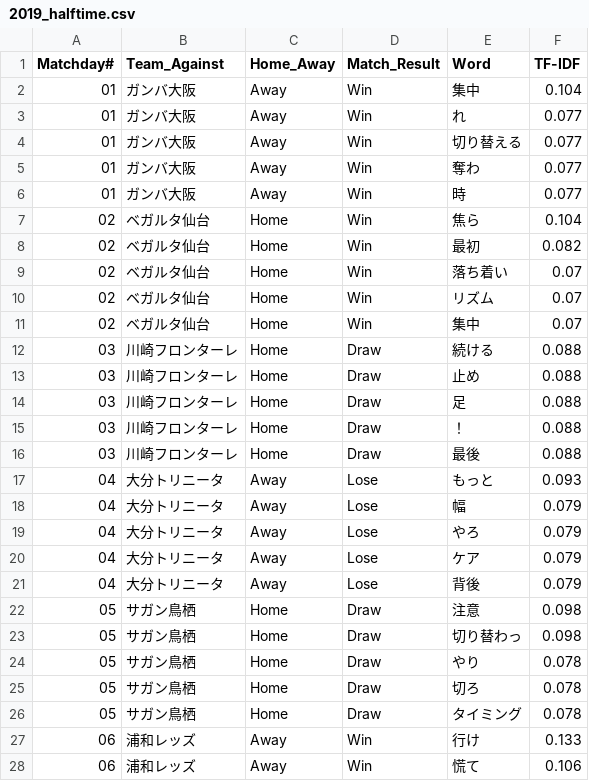
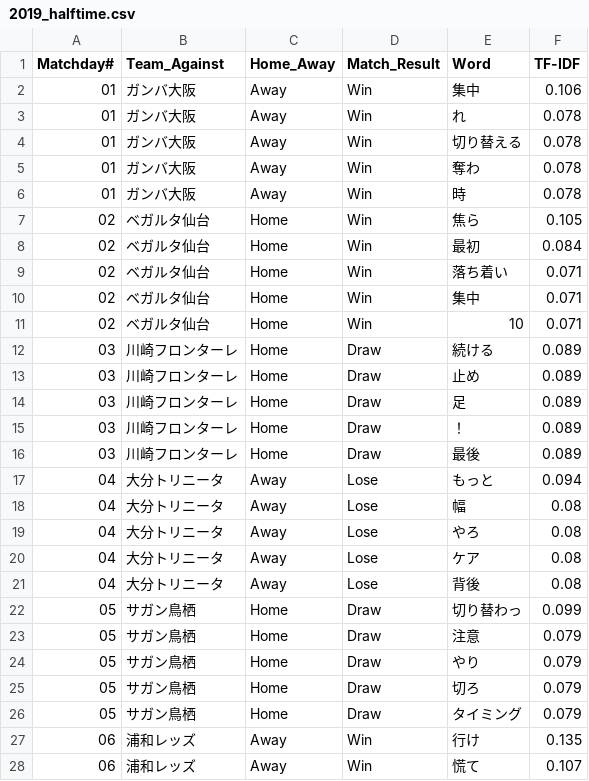
Before and after one commit to Herrokkin/fmarinos_coach_comment, a CSV file: results/2019_halftime.csv, drawn as a sheet; only a part is shown; the diff covers the shown part only.

```diff
--- a/results/2019_halftime.csv
+++ b/results/2019_halftime.csv
@@ -1,28 +1,28 @@
 Matchday#, Team_Against, Home_Away, Match_Result, Word, TF-IDF
-01, ガンバ大阪, Away, Win, 集中, 0.104
-01, ガンバ大阪, Away, Win, れ, 0.077
-01, ガンバ大阪, Away, Win, 切り替える, 0.077
-01, ガンバ大阪, Away, Win, 奪わ, 0.077
-01, ガンバ大阪, Away, Win, 時, 0.077
-02, ベガルタ仙台, Home, Win, 焦ら, 0.104
-02, ベガルタ仙台, Home, Win, 最初, 0.082
-02, ベガルタ仙台, Home, Win, 落ち着い, 0.07
-02, ベガルタ仙台, Home, Win, リズム, 0.07
-02, ベガルタ仙台, Home, Win, 集中, 0.07
-03, 川崎フロンターレ, Home, Draw, 続ける, 0.088
-03, 川崎フロンターレ, Home, Draw, 止め, 0.088
-03, 川崎フロンターレ, Home, Draw, 足, 0.088
-03, 川崎フロンターレ, Home, Draw, ！, 0.088
-03, 川崎フロンターレ, Home, Draw, 最後, 0.088
-04, 大分トリニータ, Away, Lose, もっと, 0.093
-04, 大分トリニータ, Away, Lose, 幅, 0.079
-04, 大分トリニータ, Away, Lose, やろ, 0.079
-04, 大分トリニータ, Away, Lose, ケア, 0.079
-04, 大分トリニータ, Away, Lose, 背後, 0.079
-05, サガン鳥栖, Home, Draw, 注意, 0.098
-05, サガン鳥栖, Home, Draw, 切り替わっ, 0.098
-05, サガン鳥栖, Home, Draw, やり, 0.078
-05, サガン鳥栖, Home, Draw, 切ろ, 0.078
-05, サガン鳥栖, Home, Draw, タイミング, 0.078
-06, 浦和レッズ, Away, Win, 行け, 0.133
-06, 浦和レッズ, Away, Win, 慌て, 0.106
+01, ガンバ大阪, Away, Win, 集中, 0.106
+01, ガンバ大阪, Away, Win, れ, 0.078
+01, ガンバ大阪, Away, Win, 切り替える, 0.078
+01, ガンバ大阪, Away, Win, 奪わ, 0.078
+01, ガンバ大阪, Away, Win, 時, 0.078
+02, ベガルタ仙台, Home, Win, 焦ら, 0.105
+02, ベガルタ仙台, Home, Win, 最初, 0.084
+02, ベガルタ仙台, Home, Win, 落ち着い, 0.071
+02, ベガルタ仙台, Home, Win, 集中, 0.071
+02, ベガルタ仙台, Home, Win, 10, 0.071
+03, 川崎フロンターレ, Home, Draw, 続ける, 0.089
+03, 川崎フロンターレ, Home, Draw, 止め, 0.089
+03, 川崎フロンターレ, Home, Draw, 足, 0.089
+03, 川崎フロンターレ, Home, Draw, ！, 0.089
+03, 川崎フロンターレ, Home, Draw, 最後, 0.089
+04, 大分トリニータ, Away, Lose, もっと, 0.094
+04, 大分トリニータ, Away, Lose, 幅, 0.08
+04, 大分トリニータ, Away, Lose, やろ, 0.08
+04, 大分トリニータ, Away, Lose, ケア, 0.08
+04, 大分トリニータ, Away, Lose, 背後, 0.08
+05, サガン鳥栖, Home, Draw, 切り替わっ, 0.099
+05, サガン鳥栖, Home, Draw, 注意, 0.079
+05, サガン鳥栖, Home, Draw, やり, 0.079
+05, サガン鳥栖, Home, Draw, 切ろ, 0.079
+05, サガン鳥栖, Home, Draw, タイミング, 0.079
+06, 浦和レッズ, Away, Win, 行け, 0.135
+06, 浦和レッズ, Away, Win, 慌て, 0.107
```
Also changed, not shown: 5 added rows and 110 edited cells elsewhere in this file, results/2019_fulltime.csv.
